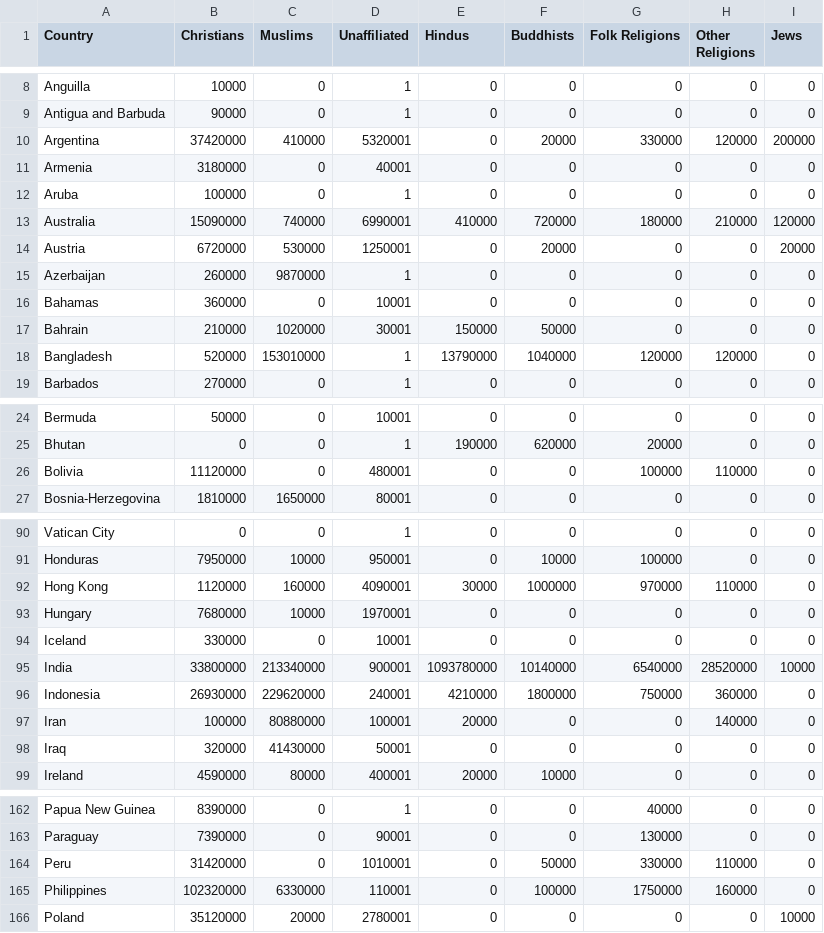
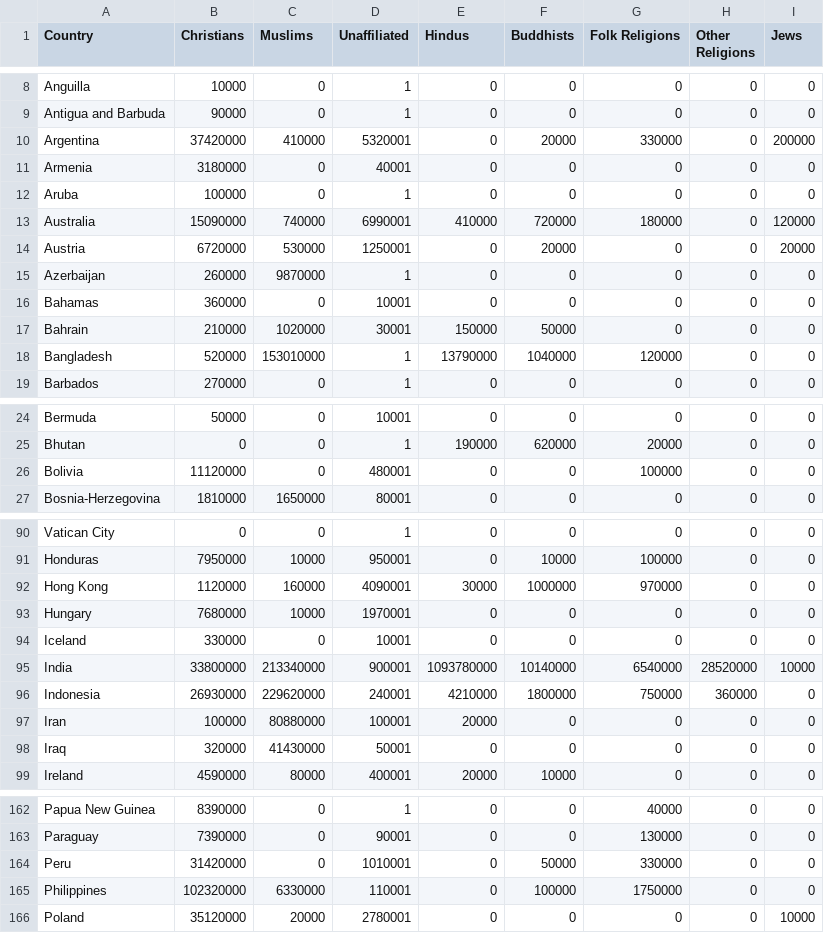
Before and after one commit to sugarthecat/strykegames, a CSV file: sideprojects/daily/data/religion.csv, drawn as a sheet; only a part is shown, gaps mark what is left out; the diff covers the shown part only.

```diff
--- a/sideprojects/daily/data/religion.csv
+++ b/sideprojects/daily/data/religion.csv
@@ -9,6 +9,6 @@ Anguilla, 10000,0,1,0,0,0,0,0
 Antigua and Barbuda, 90000,0,1,0,0,0,0,0
-Argentina, 37420000, 410000,5320001,0, 20000, 330000, 120000, 200000
+Argentina, 37420000, 410000,5320001,0, 20000, 330000,0, 200000
 Armenia, 3180000,0,40001,0,0,0,0,0
 Aruba, 100000,0,1,0,0,0,0,0
-Australia, 15090000, 740000,6990001, 410000, 720000, 180000, 210000, 120000
+Australia, 15090000, 740000,6990001, 410000, 720000, 180000,0, 120000
 Austria, 6720000, 530000,1250001,0, 20000,0,0, 20000
@@ -17,3 +17,3 @@ Bahamas, 360000,0,10001,0,0,0,0,0
 Bahrain, 210000, 1020000,30001, 150000, 50000,0,0,0
-Bangladesh, 520000, 153010000,1, 13790000, 1040000, 120000, 120000,0
+Bangladesh, 520000, 153010000,1, 13790000, 1040000, 120000,0,0
 Barbados, 270000,0,1,0,0,0,0,0
@@ -25,3 +25,3 @@ Bermuda, 50000,0,10001,0,0,0,0,0
 Bhutan,0,0,1, 190000, 620000, 20000,0,0
-Bolivia, 11120000,0,480001,0,0, 100000, 110000,0
+Bolivia, 11120000,0,480001,0,0, 100000,0,0
 Bosnia-Herzegovina, 1810000, 1650000,80001,0,0,0,0,0
@@ -91,3 +91,3 @@ Vatican City,0,0,1,0,0,0,0,0
 Honduras, 7950000, 10000,950001,0, 10000, 100000,0,0
-Hong Kong, 1120000, 160000,4090001, 30000, 1000000, 970000, 110000,0
+Hong Kong, 1120000, 160000,4090001, 30000, 1000000, 970000,0,0
 Hungary, 7680000, 10000,1970001,0,0,0,0,0
@@ -96,3 +96,3 @@ India, 33800000, 213340000,900001, 1093780000, 10140000, 6540000, 28520000, 1000
 Indonesia, 26930000, 229620000,240001, 4210000, 1800000, 750000, 360000,0
-Iran, 100000, 80880000,100001, 20000,0,0, 140000,0
+Iran, 100000, 80880000,100001, 20000,0,0,0,0
 Iraq, 320000, 41430000,50001,0,0,0,0,0
@@ -163,4 +163,4 @@ Papua New Guinea, 8390000,0,1,0,0, 40000,0,0
 Paraguay, 7390000,0,90001,0,0, 130000,0,0
-Peru, 31420000,0,1010001,0, 50000, 330000, 110000,0
-Philippines, 102320000, 6330000,110001,0, 100000, 1750000, 160000,0
+Peru, 31420000,0,1010001,0, 50000, 330000,0,0
+Philippines, 102320000, 6330000,110001,0, 100000, 1750000,0,0
 Poland, 35120000, 20000,2780001,0,0,0,0, 10000
```
Also changed, not shown: 7 edited cells elsewhere in this file, sideprojects/daily/data/forenames.csv, 5 other files.
